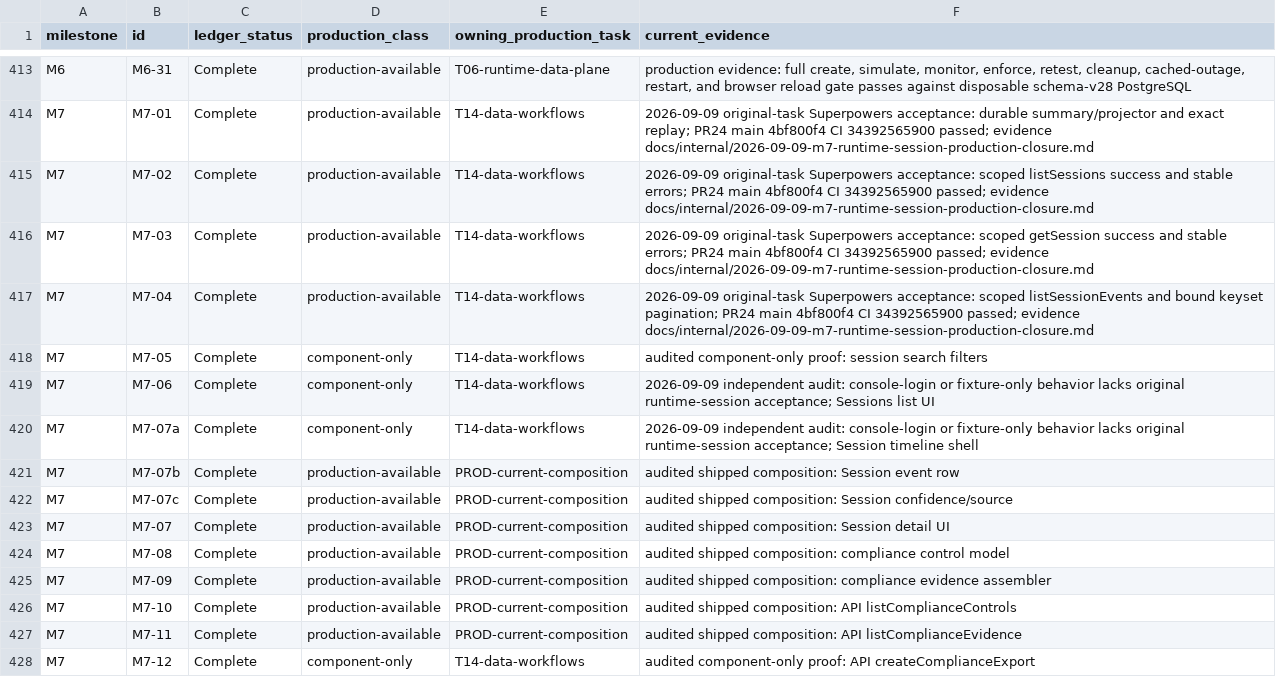
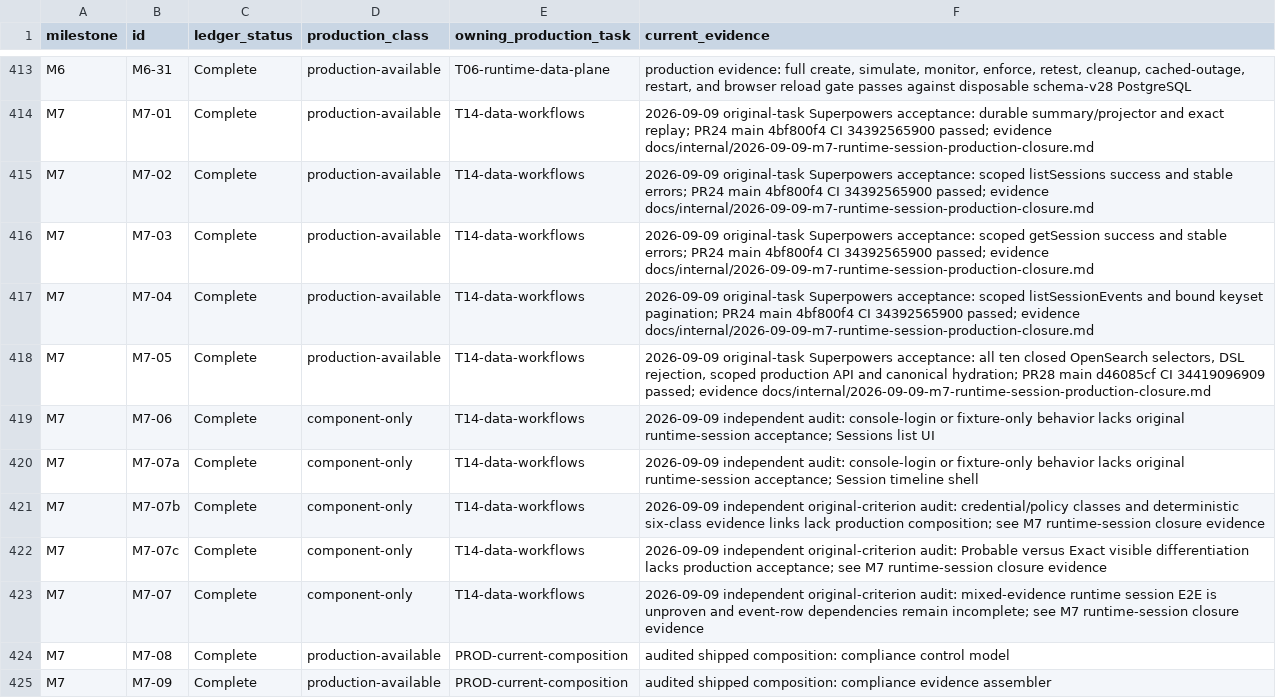
Before and after one commit to crossbizz/zasp-sec, a TSV file: docs/internal/implementation_production_availability_v1.5.tsv, drawn as a sheet; only a part is shown, gaps mark what is left out; the shorter side is filled out with more unchanged rows.

```diff
--- a/docs/internal/implementation_production_availability_v1.5.tsv
+++ b/docs/internal/implementation_production_availability_v1.5.tsv
@@ -417,8 +417,8 @@ M7	M7-03	Complete	production-available	T14-data-workflows	2026-09-09 original-ta
 M7	M7-04	Complete	production-available	T14-data-workflows	2026-09-09 original-task Superpowers acceptance: scoped listSessionEvents and bound keyset pagination; PR24 main 4bf800f4 CI 34392565900 passed; evidence docs/internal/2026-09-09-m7-runtime-session-production-closure.md
-M7	M7-05	Complete	component-only	T14-data-workflows	audited component-only proof: session search filters
+M7	M7-05	Complete	production-available	T14-data-workflows	2026-09-09 original-task Superpowers acceptance: all ten closed OpenSearch selectors, DSL rejection, scoped production API and canonical hydration; PR28 main d46085cf CI 34419096909 passed; evidence docs/internal/2026-09-09-m7-runtime-session-production-closure.md
 M7	M7-06	Complete	component-only	T14-data-workflows	2026-09-09 independent audit: console-login or fixture-only behavior lacks original runtime-session acceptance; Sessions list UI
 M7	M7-07a	Complete	component-only	T14-data-workflows	2026-09-09 independent audit: console-login or fixture-only behavior lacks original runtime-session acceptance; Session timeline shell
-M7	M7-07b	Complete	production-available	PROD-current-composition	audited shipped composition: Session event row
-M7	M7-07c	Complete	production-available	PROD-current-composition	audited shipped composition: Session confidence/source
-M7	M7-07	Complete	production-available	PROD-current-composition	audited shipped composition: Session detail UI
+M7	M7-07b	Complete	component-only	T14-data-workflows	2026-09-09 independent original-criterion audit: credential/policy classes and deterministic six-class evidence links lack production composition; see M7 runtime-session closure evidence
+M7	M7-07c	Complete	component-only	T14-data-workflows	2026-09-09 independent original-criterion audit: Probable versus Exact visible differentiation lacks production acceptance; see M7 runtime-session closure evidence
+M7	M7-07	Complete	component-only	T14-data-workflows	2026-09-09 independent original-criterion audit: mixed-evidence runtime session E2E is unproven and event-row dependencies remain incomplete; see M7 runtime-session closure evidence
 M7	M7-08	Complete	production-available	PROD-current-composition	audited shipped composition: compliance control model
```
Also changed, not shown: docs/internal/implementation_production_availability_owners_v1.5.tsv, 16 other files.
